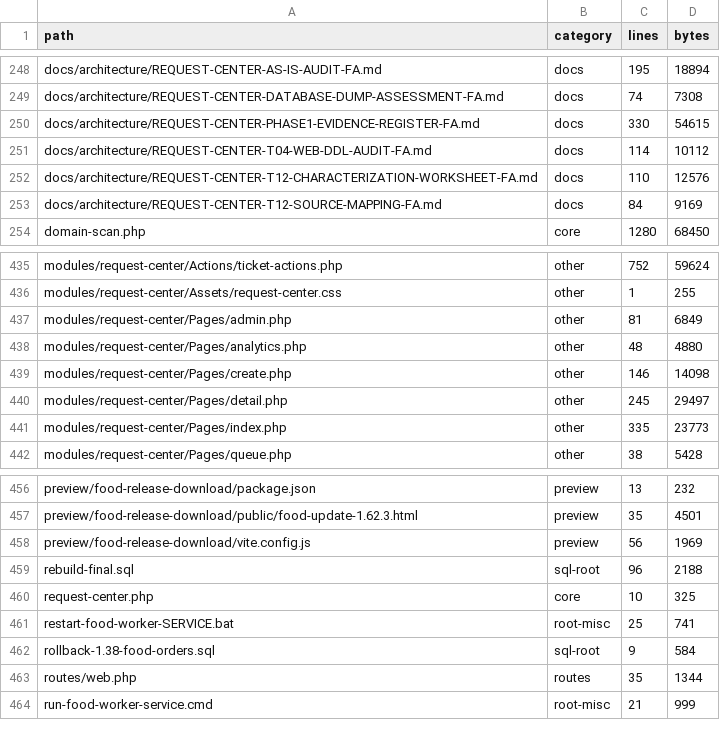
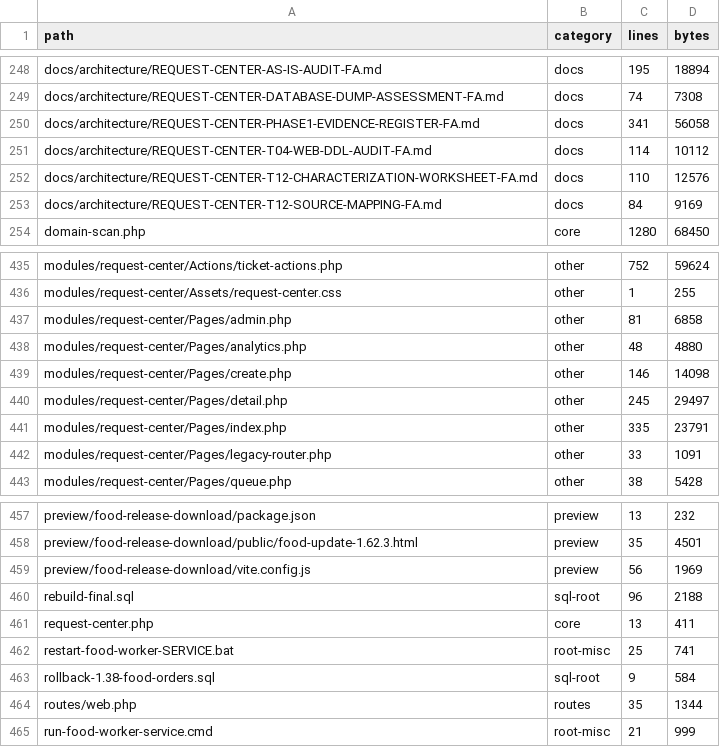
Before and after one commit to alirezarahimy-code/ticket, a TSV file: docs/system-map/FILES.tsv, drawn as a sheet; only a part is shown, gaps mark what is left out.

```diff
--- a/docs/system-map/FILES.tsv
+++ b/docs/system-map/FILES.tsv
@@ -249,3 +249,3 @@ docs/architecture/REQUEST-CENTER-AS-IS-AUDIT-FA.md	docs	195	18894
 docs/architecture/REQUEST-CENTER-DATABASE-DUMP-ASSESSMENT-FA.md	docs	74	7308
-docs/architecture/REQUEST-CENTER-PHASE1-EVIDENCE-REGISTER-FA.md	docs	330	54615
+docs/architecture/REQUEST-CENTER-PHASE1-EVIDENCE-REGISTER-FA.md	docs	341	56058
 docs/architecture/REQUEST-CENTER-T04-WEB-DDL-AUDIT-FA.md	docs	114	10112
@@ -436,3 +436,3 @@ modules/request-center/Actions/ticket-actions.php	other	752	59624
 modules/request-center/Assets/request-center.css	other	1	255
-modules/request-center/Pages/admin.php	other	81	6849
+modules/request-center/Pages/admin.php	other	81	6858
 modules/request-center/Pages/analytics.php	other	48	4880
@@ -440,3 +440,4 @@ modules/request-center/Pages/create.php	other	146	14098
 modules/request-center/Pages/detail.php	other	245	29497
-modules/request-center/Pages/index.php	other	335	23773
+modules/request-center/Pages/index.php	other	335	23791
+modules/request-center/Pages/legacy-router.php	other	33	1091
 modules/request-center/Pages/queue.php	other	38	5428
@@ -459,3 +460,3 @@ preview/food-release-download/vite.config.js	preview	56	1969
 rebuild-final.sql	sql-root	96	2188
-request-center.php	core	10	325
+request-center.php	core	13	411
 restart-food-worker-SERVICE.bat	root-misc	25	741
```
Also changed, not shown: 4 other files.
